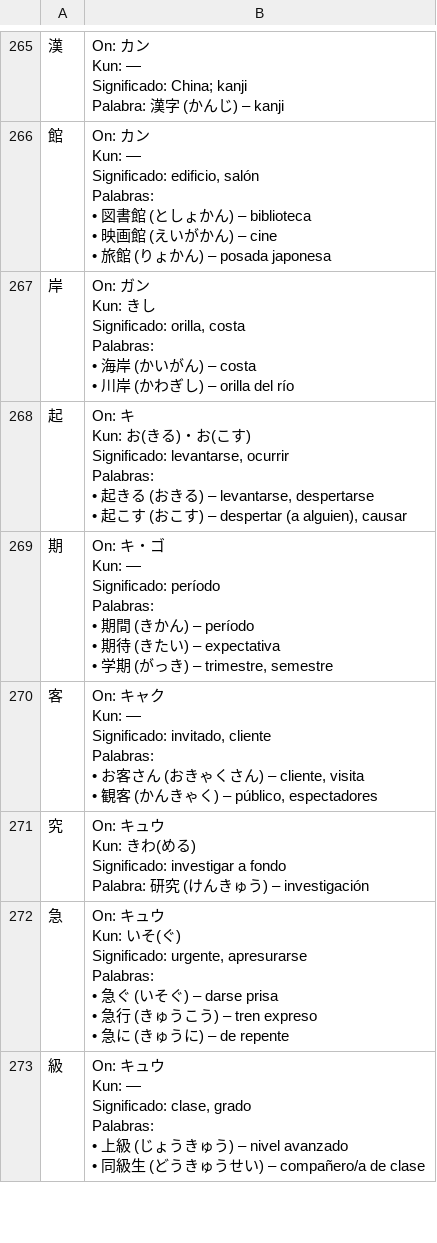
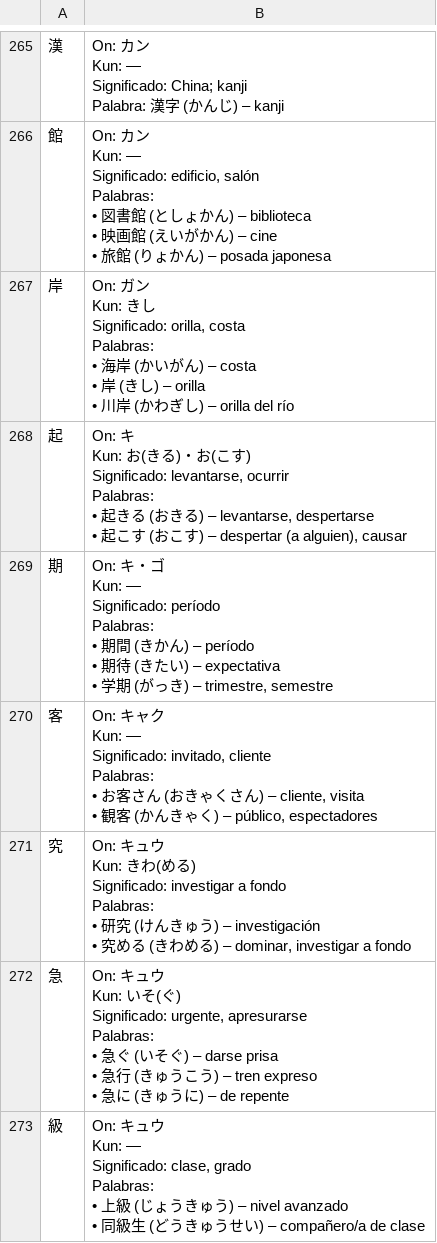
Before and after one commit to lucass-05/KanaMe-Kanji, a CSV file: csv/nivel3_kyoiku_1-3.csv, drawn as a sheet; only a part is shown, gaps mark what is left out; the diff covers the shown part only.

Commit message:
Palabras de ejemplo revisadas (todas las lecturas kun), lecturas oficiales Jōyō, «Mostrar kanji a partir de» y ✕/✓ al repasar igualmente

```diff
--- a/csv/nivel3_kyoiku_1-3.csv
+++ b/csv/nivel3_kyoiku_1-3.csv
@@ -1970,8 +2028,9 @@ Palabras:
 • 旅館 (りょかん) – posada japonesa"
-岸,"On: ガン
-Kun: きし
-Significado: orilla, costa
-Palabras:
-• 海岸 (かいがん) – costa
-• 川岸 (かわぎし) – orilla del río"
+岸,"On: ガン
+Kun: きし
+Significado: orilla, costa
+Palabras:
+• 海岸 (かいがん) – costa
+• 岸 (きし) – orilla
+• 川岸 (かわぎし) – orilla del río"
 起,"On: キ
@@ -1995,6 +2054,8 @@ Palabras:
 • 観客 (かんきゃく) – público, espectadores"
-究,"On: キュウ
-Kun: きわ(める)
-Significado: investigar a fondo
-Palabra: 研究 (けんきゅう) – investigación"
+究,"On: キュウ
+Kun: きわ(める)
+Significado: investigar a fondo
+Palabras:
+• 研究 (けんきゅう) – investigación
+• 究める (きわめる) – dominar, investigar a fondo"
 急,"On: キュウ
```
Also changed, not shown: 92 edited cells elsewhere in this file, csv/nivel1_kyoiku_1.csv, csv/nivel2_kyoiku_1-2.csv, 7 other files.
